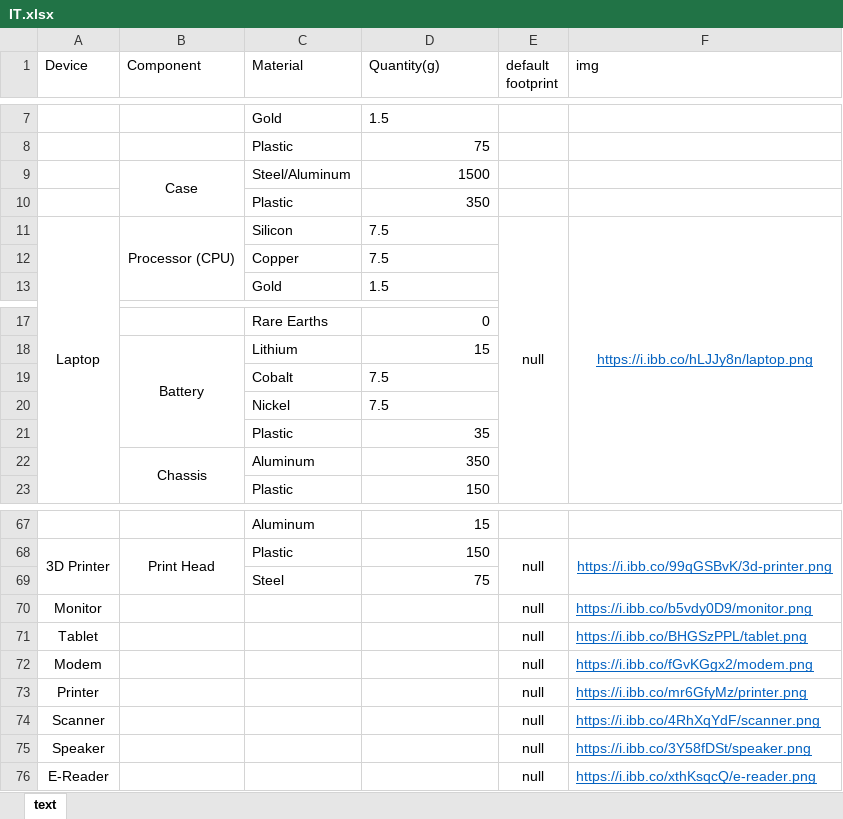
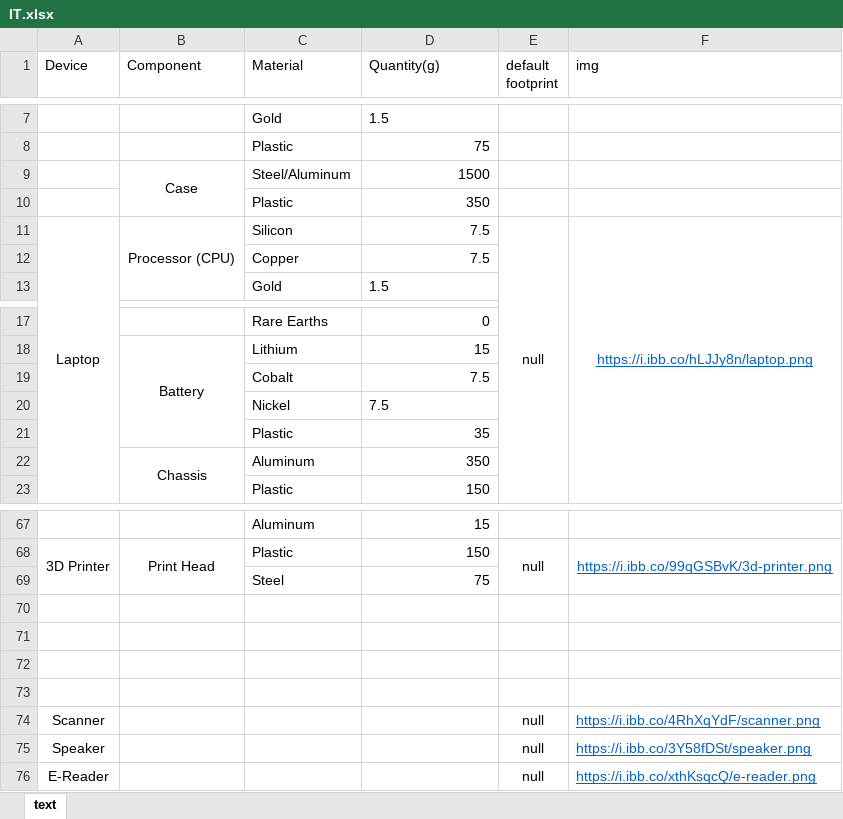
Before and after one commit to Fredericsonn/sirius-data, an Excel workbook: machines/IT.xlsx, sheet text, drawn as a sheet; only a part is shown, gaps mark what is left out; values as stored, in another font and other column widths than the file's, no borders; the diff covers the shown part only; the diff names each change by its address in the sheet, - before the commit and + after, or states it on an @@ line.

```diff
--- a/machines/IT.xlsx (sheet text)
+++ b/machines/IT.xlsx (sheet text)
-D11:D12 alignment: left
+D11:D12 alignment: right
-D19 alignment: left
+D19 alignment: right
-row 70: Monitor |  |  |  | null | https://i.ibb.co/b5vdy0D9/monitor.png
+row 70: (empty)
-row 71: Tablet |  |  |  | null | https://i.ibb.co/BHGSzPPL/tablet.png
+row 71: (empty)
-row 72: Modem |  |  |  | null | https://i.ibb.co/fGvKGgx2/modem.png
+row 72: (empty)
-row 73: Printer |  |  |  | null | https://i.ibb.co/mr6GfyMz/printer.png
+row 73: (empty)
```
Also changed, not shown: 31 added rows elsewhere in this sheet, machines/HOME_APPLIANCES.xlsx, machines/TRANSPORT.xlsx.
